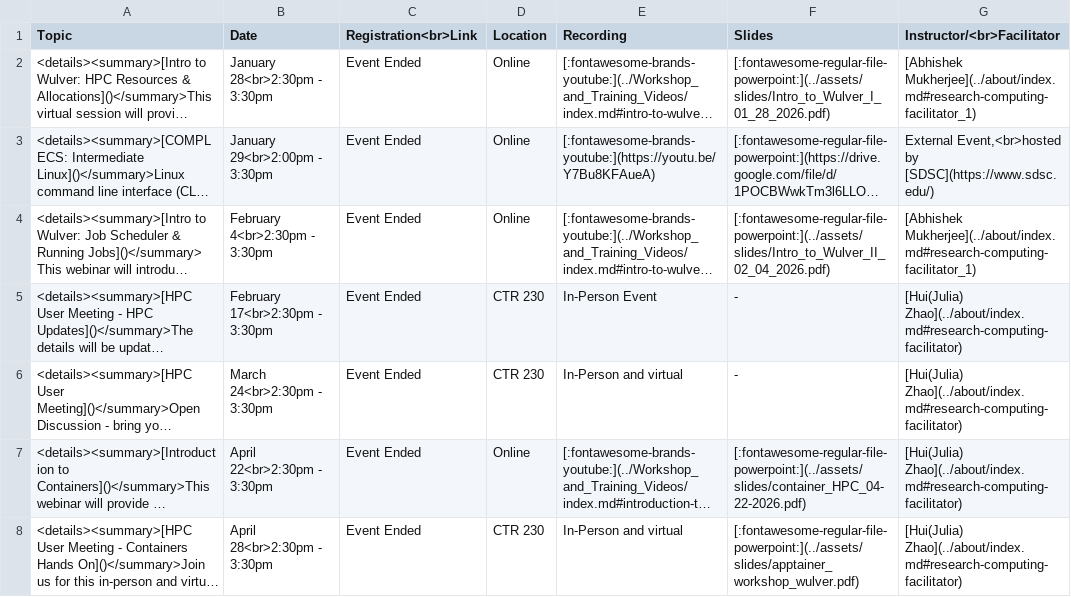
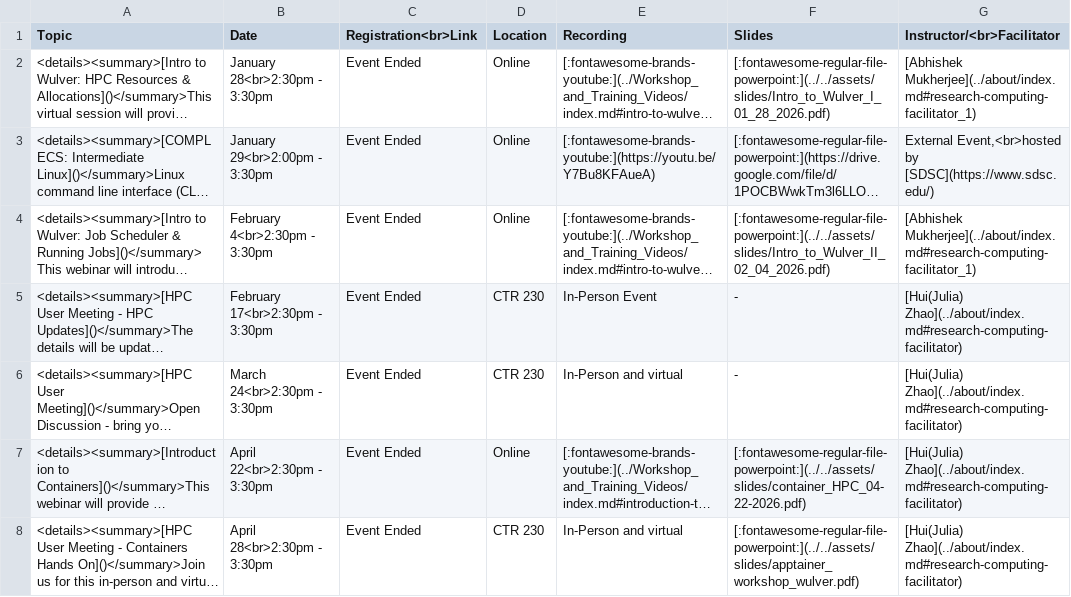
Before and after one commit to absrocks/Docs, a CSV file: docs/assets/tables/trainings/2026_spring.csv, drawn as a sheet; long unchanged cells end in …; the diff names each change by its address in the sheet, - before the commit and + after, or states it on an @@ line.

Commit message:
Fixed links

```diff
--- a/docs/assets/tables/trainings/2026_spring.csv
+++ b/docs/assets/tables/trainings/2026_spring.csv
-F2 (Slides): [:fontawesome-regular-file-powerpoint:](../assets/slides/Intro_to_Wulver_I_01_28_2026.pdf)
+F2 (Slides): [:fontawesome-regular-file-powerpoint:](../../assets/slides/Intro_to_Wulver_I_01_28_2026.pdf)
-F4 (Slides): [:fontawesome-regular-file-powerpoint:](../assets/slides/Intro_to_Wulver_II_02_04_2026.pdf)
+F4 (Slides): [:fontawesome-regular-file-powerpoint:](../../assets/slides/Intro_to_Wulver_II_02_04_2026.pdf)
-F7 (Slides): [:fontawesome-regular-file-powerpoint:](../assets/slides/container_HPC_04-22-2026.pdf)
+F7 (Slides): [:fontawesome-regular-file-powerpoint:](../../assets/slides/container_HPC_04-22-2026.pdf)
-F8 (Slides): [:fontawesome-regular-file-powerpoint:](../assets/slides/apptainer_workshop_wulver.pdf)
+F8 (Slides): [:fontawesome-regular-file-powerpoint:](../../assets/slides/apptainer_workshop_wulver.pdf)
```
